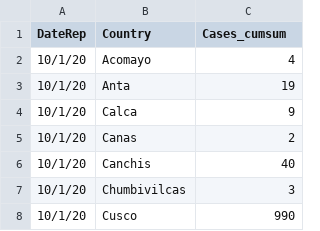
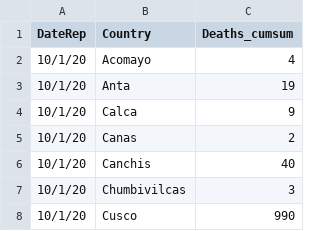
Before and after one commit to branmora/covid-19-cusco, a CSV file: csse_covid_19_time_series/defunciones.csv, drawn as a sheet; only a part is shown.

Commit message:
Update defunciones.csv

```diff
--- a/csse_covid_19_time_series/defunciones.csv
+++ b/csse_covid_19_time_series/defunciones.csv
@@ -1,2 +1,2 @@
-DateRep;Country;Cases_cumsum
+DateRep;Country;Deaths_cumsum
 10/1/20;Acomayo;4
```
